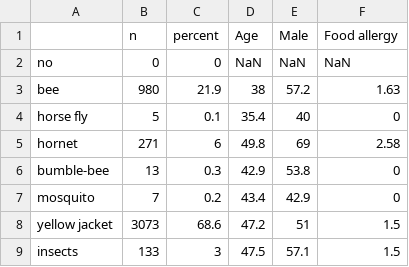
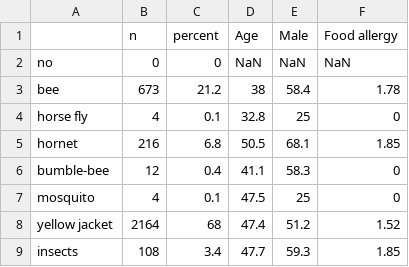
Before and after one commit to wolass/RefractoryAnaOrg, a CSV file: elicitorTab.csv, drawn as a sheet.

```diff
--- a/elicitorTab.csv
+++ b/elicitorTab.csv
@@ -2,8 +2,8 @@
 "no",0,0,NaN,NaN,NaN
-"bee",980,21.9,38,57.2,1.63
-"horse fly",5,0.1,35.4,40,0
-"hornet",271,6,49.8,69,2.58
-"bumble-bee",13,0.3,42.9,53.8,0
-"mosquito",7,0.2,43.4,42.9,0
-"yellow jacket",3073,68.6,47.2,51,1.5
-"insects",133,3,47.5,57.1,1.5
+"bee",673,21.2,38,58.4,1.78
+"horse fly",4,0.1,32.8,25,0
+"hornet",216,6.8,50.5,68.1,1.85
+"bumble-bee",12,0.4,41.1,58.3,0
+"mosquito",4,0.1,47.5,25,0
+"yellow jacket",2164,68,47.4,51.2,1.52
+"insects",108,3.4,47.7,59.3,1.85
```
Also changed, not shown: riskTab.csv, symptTab.csv, 19 other files.
